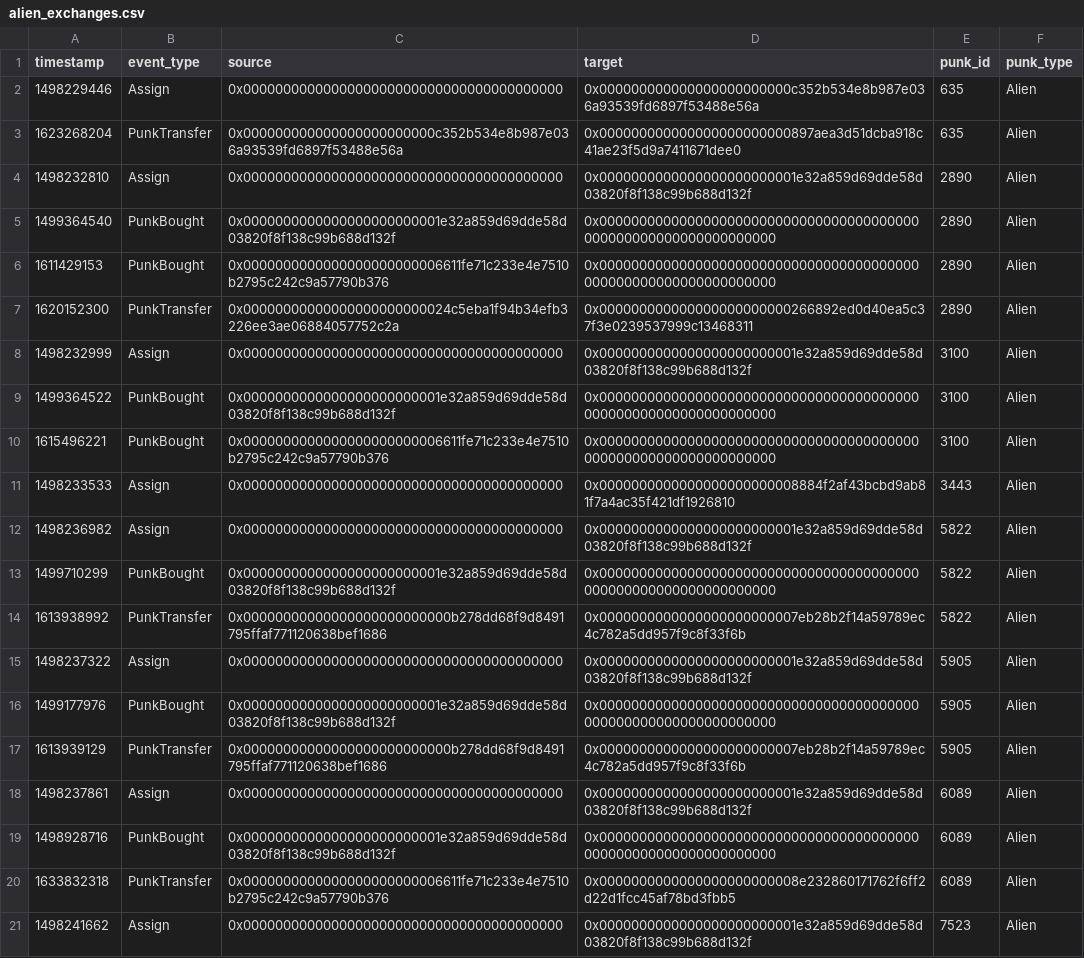
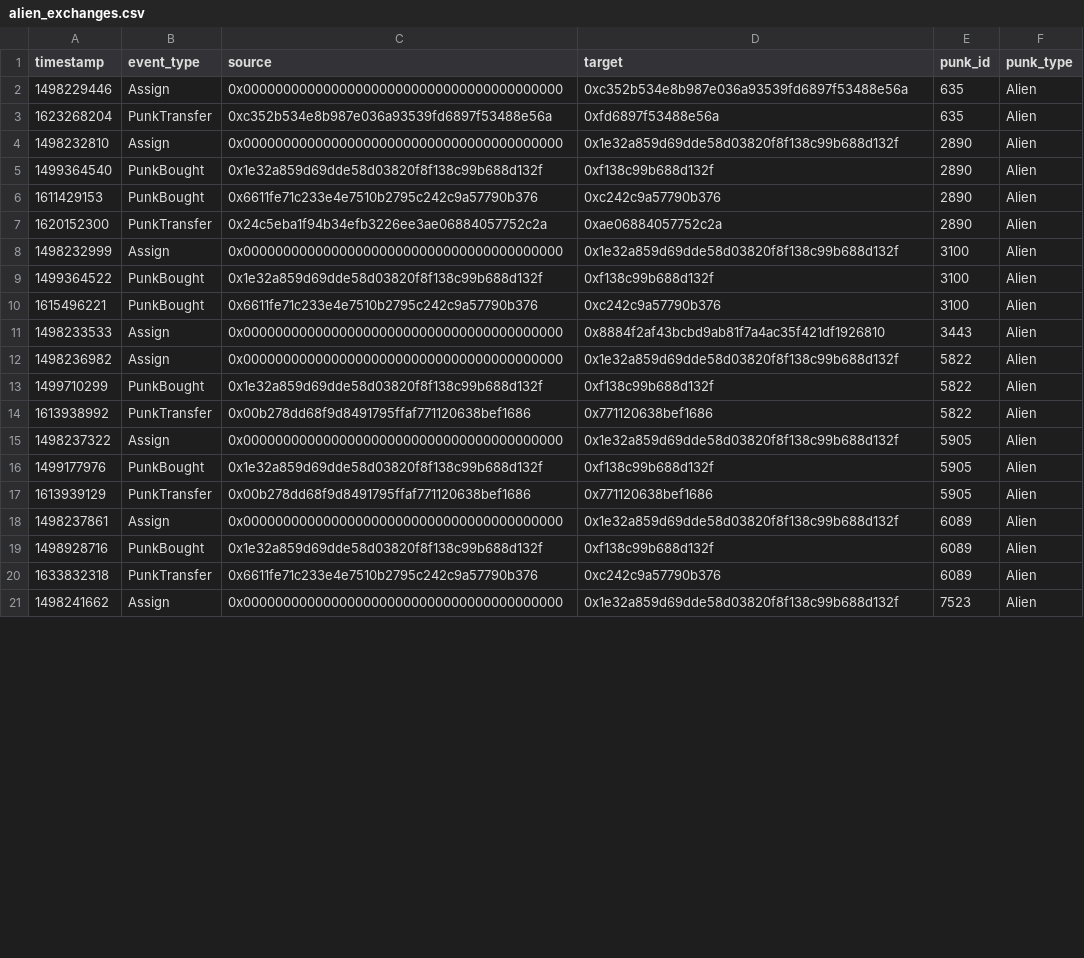
Before and after one commit to NorwegianGoat/cryptopunks_network_analysis, a CSV file: out/alien_exchanges.csv, drawn as a sheet; only a part is shown; the diff covers the shown part only.

```diff
--- a/out/alien_exchanges.csv
+++ b/out/alien_exchanges.csv
@@ -1,21 +1,21 @@
 timestamp,event_type,source,target,punk_id,punk_type
-1498229446,Assign,0x0000000000000000000000000000000000000000,0x000000000000000000000000c352b534e8b987e036a93539fd6897f53488e56a,635,Alien
-1623268204,PunkTransfer,0x000000000000000000000000c352b534e8b987e036a93539fd6897f53488e56a,0x000000000000000000000000897aea3d51dcba918c41ae23f5d9a7411671dee0,635,Alien
-1498232810,Assign,0x0000000000000000000000000000000000000000,0x0000000000000000000000001e32a859d69dde58d03820f8f138c99b688d132f,2890,Alien
-1499364540,PunkBought,0x0000000000000000000000001e32a859d69dde58d03820f8f138c99b688d132f,0x0000000000000000000000000000000000000000000000000000000000000000,2890,Alien
-1611429153,PunkBought,0x0000000000000000000000006611fe71c233e4e7510b2795c242c9a57790b376,0x0000000000000000000000000000000000000000000000000000000000000000,2890,Alien
-1620152300,PunkTransfer,0x00000000000000000000000024c5eba1f94b34efb3226ee3ae06884057752c2a,0x000000000000000000000000266892ed0d40ea5c37f3e0239537999c13468311,2890,Alien
-1498232999,Assign,0x0000000000000000000000000000000000000000,0x0000000000000000000000001e32a859d69dde58d03820f8f138c99b688d132f,3100,Alien
-1499364522,PunkBought,0x0000000000000000000000001e32a859d69dde58d03820f8f138c99b688d132f,0x0000000000000000000000000000000000000000000000000000000000000000,3100,Alien
-1615496221,PunkBought,0x0000000000000000000000006611fe71c233e4e7510b2795c242c9a57790b376,0x0000000000000000000000000000000000000000000000000000000000000000,3100,Alien
-1498233533,Assign,0x0000000000000000000000000000000000000000,0x0000000000000000000000008884f2af43bcbd9ab81f7a4ac35f421df1926810,3443,Alien
-1498236982,Assign,0x0000000000000000000000000000000000000000,0x0000000000000000000000001e32a859d69dde58d03820f8f138c99b688d132f,5822,Alien
-1499710299,PunkBought,0x0000000000000000000000001e32a859d69dde58d03820f8f138c99b688d132f,0x0000000000000000000000000000000000000000000000000000000000000000,5822,Alien
-1613938992,PunkTransfer,0x00000000000000000000000000b278dd68f9d8491795ffaf771120638bef1686,0x0000000000000000000000007eb28b2f14a59789ec4c782a5dd957f9c8f33f6b,5822,Alien
-1498237322,Assign,0x0000000000000000000000000000000000000000,0x0000000000000000000000001e32a859d69dde58d03820f8f138c99b688d132f,5905,Alien
-1499177976,PunkBought,0x0000000000000000000000001e32a859d69dde58d03820f8f138c99b688d132f,0x0000000000000000000000000000000000000000000000000000000000000000,5905,Alien
-1613939129,PunkTransfer,0x00000000000000000000000000b278dd68f9d8491795ffaf771120638bef1686,0x0000000000000000000000007eb28b2f14a59789ec4c782a5dd957f9c8f33f6b,5905,Alien
-1498237861,Assign,0x0000000000000000000000000000000000000000,0x0000000000000000000000001e32a859d69dde58d03820f8f138c99b688d132f,6089,Alien
-1498928716,PunkBought,0x0000000000000000000000001e32a859d69dde58d03820f8f138c99b688d132f,0x0000000000000000000000000000000000000000000000000000000000000000,6089,Alien
-1633832318,PunkTransfer,0x0000000000000000000000006611fe71c233e4e7510b2795c242c9a57790b376,0x0000000000000000000000008e232860171762f6ff2d22d1fcc45af78bd3fbb5,6089,Alien
-1498241662,Assign,0x0000000000000000000000000000000000000000,0x0000000000000000000000001e32a859d69dde58d03820f8f138c99b688d132f,7523,Alien
+1498229446,Assign,0x0000000000000000000000000000000000000000,0xc352b534e8b987e036a93539fd6897f53488e56a,635,Alien
+1623268204,PunkTransfer,0xc352b534e8b987e036a93539fd6897f53488e56a,0xfd6897f53488e56a,635,Alien
+1498232810,Assign,0x0000000000000000000000000000000000000000,0x1e32a859d69dde58d03820f8f138c99b688d132f,2890,Alien
+1499364540,PunkBought,0x1e32a859d69dde58d03820f8f138c99b688d132f,0xf138c99b688d132f,2890,Alien
+1611429153,PunkBought,0x6611fe71c233e4e7510b2795c242c9a57790b376,0xc242c9a57790b376,2890,Alien
+1620152300,PunkTransfer,0x24c5eba1f94b34efb3226ee3ae06884057752c2a,0xae06884057752c2a,2890,Alien
+1498232999,Assign,0x0000000000000000000000000000000000000000,0x1e32a859d69dde58d03820f8f138c99b688d132f,3100,Alien
+1499364522,PunkBought,0x1e32a859d69dde58d03820f8f138c99b688d132f,0xf138c99b688d132f,3100,Alien
+1615496221,PunkBought,0x6611fe71c233e4e7510b2795c242c9a57790b376,0xc242c9a57790b376,3100,Alien
+1498233533,Assign,0x0000000000000000000000000000000000000000,0x8884f2af43bcbd9ab81f7a4ac35f421df1926810,3443,Alien
+1498236982,Assign,0x0000000000000000000000000000000000000000,0x1e32a859d69dde58d03820f8f138c99b688d132f,5822,Alien
+1499710299,PunkBought,0x1e32a859d69dde58d03820f8f138c99b688d132f,0xf138c99b688d132f,5822,Alien
+1613938992,PunkTransfer,0x00b278dd68f9d8491795ffaf771120638bef1686,0x771120638bef1686,5822,Alien
+1498237322,Assign,0x0000000000000000000000000000000000000000,0x1e32a859d69dde58d03820f8f138c99b688d132f,5905,Alien
+1499177976,PunkBought,0x1e32a859d69dde58d03820f8f138c99b688d132f,0xf138c99b688d132f,5905,Alien
+1613939129,PunkTransfer,0x00b278dd68f9d8491795ffaf771120638bef1686,0x771120638bef1686,5905,Alien
+1498237861,Assign,0x0000000000000000000000000000000000000000,0x1e32a859d69dde58d03820f8f138c99b688d132f,6089,Alien
+1498928716,PunkBought,0x1e32a859d69dde58d03820f8f138c99b688d132f,0xf138c99b688d132f,6089,Alien
+1633832318,PunkTransfer,0x6611fe71c233e4e7510b2795c242c9a57790b376,0xc242c9a57790b376,6089,Alien
+1498241662,Assign,0x0000000000000000000000000000000000000000,0x1e32a859d69dde58d03820f8f138c99b688d132f,7523,Alien
```
Also changed, not shown: 15 edited cells elsewhere in this file, out/ape_exchanges.csv, 4 other files.
